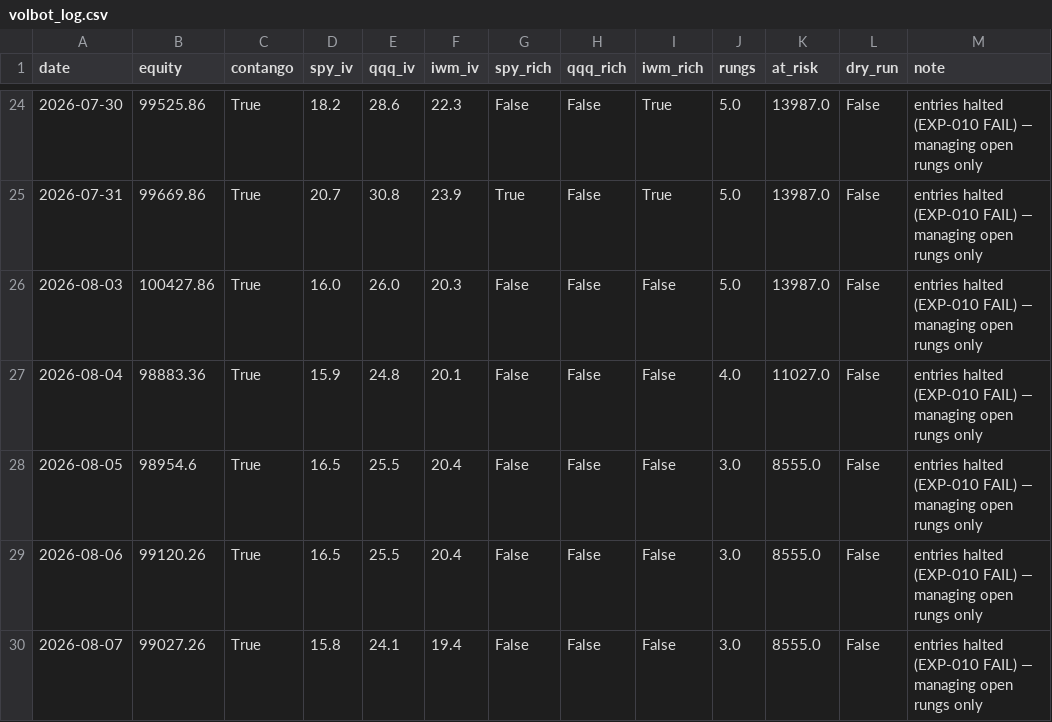
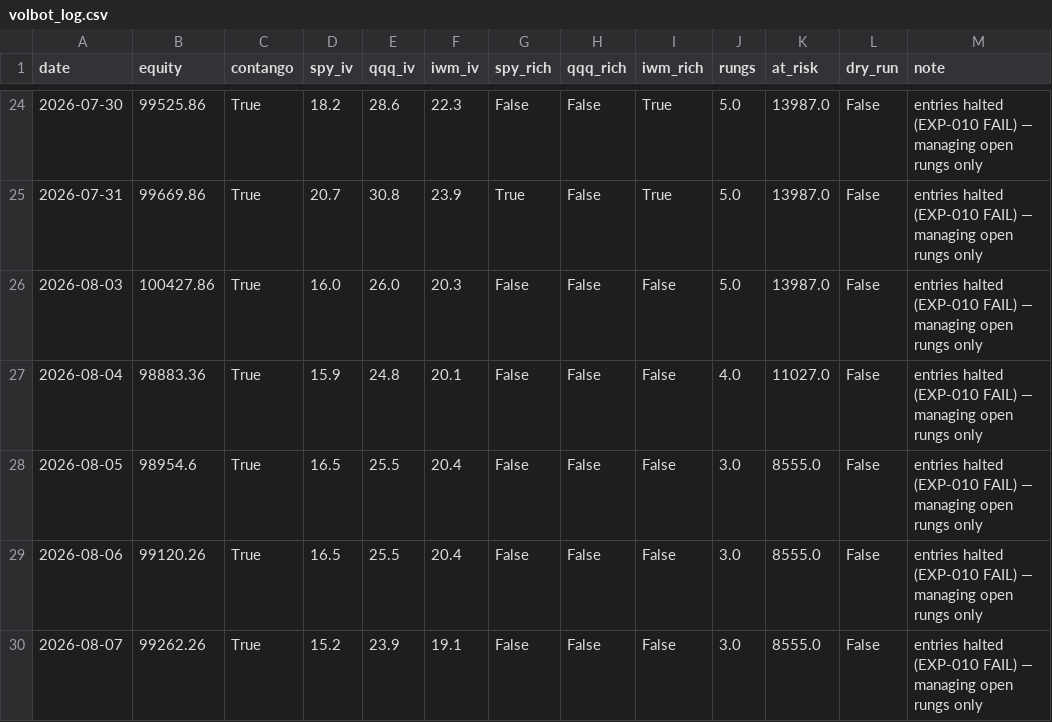
Before and after one commit to Tyler-Morton/BeatTheComp, a CSV file: volbot/volbot_log.csv, drawn as a sheet; only a part is shown, gaps mark what is left out.

```diff
--- a/volbot/volbot_log.csv
+++ b/volbot/volbot_log.csv
@@ -29,2 +29,2 @@ date,equity,contango,spy_iv,qqq_iv,iwm_iv,spy_rich,qqq_rich,iwm_rich,rungs,at_ri
 2026-08-06,99120.26,True,16.5,25.5,20.4,False,False,False,3.0,8555.0,False,entries halted (EXP-010 FAIL) — managing open rungs only
-2026-08-07,99027.26,True,15.8,24.1,19.4,False,False,False,3.0,8555.0,False,entries halted (EXP-010 FAIL) — managing open rungs only
+2026-08-07,99262.26,True,15.2,23.9,19.1,False,False,False,3.0,8555.0,False,entries halted (EXP-010 FAIL) — managing open rungs only
```
